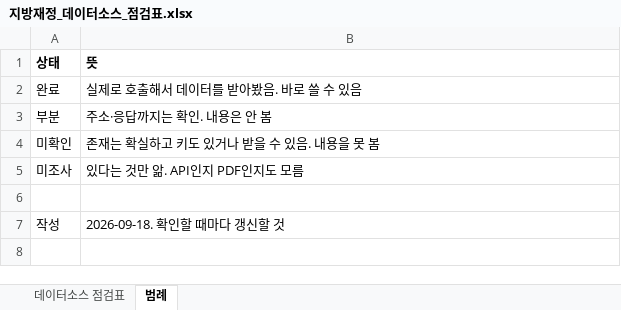
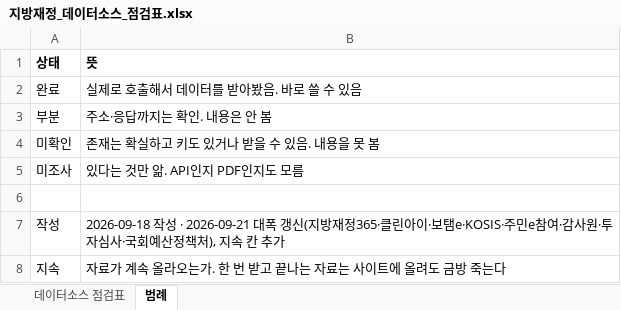
Before and after one commit to bada17/local-finance, an Excel workbook: docs/지방재정_데이터소스_점검표.xlsx, sheet 범례, drawn as a sheet; values as stored, in another font and other column widths than the file's, no borders; the diff names each change by its address in the sheet, - before the commit and + after, or states it on an @@ line.

```diff
--- a/docs/지방재정_데이터소스_점검표.xlsx (sheet 범례)
+++ b/docs/지방재정_데이터소스_점검표.xlsx (sheet 범례)
-B7 (뜻): 2026-09-18. 확인할 때마다 갱신할 것
+B7 (뜻): 2026-09-18 작성 · 2026-09-21 대폭 갱신(지방재정365·클린아이·보탬e·KOSIS·주민e참여·감사원·투자심사·국회예산정책처), 지속 칸 추가
+row 8: 지속 | 자료가 계속 올라오는가. 한 번 받고 끝나는 자료는 사이트에 올려도 금방 죽는다
```
Also changed, not shown: sheet 데이터소스 점검표, docs/지방재정365_API코드_146종.xlsx, 19 other files.
